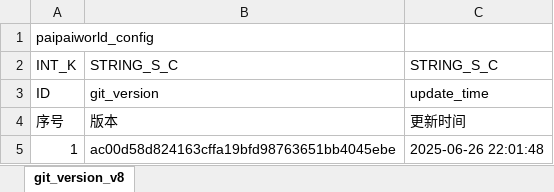
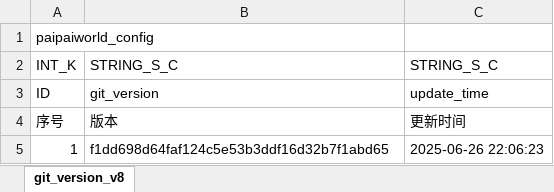
Before and after one commit to chensusu123/myfirsthub, an Excel workbook: servers/maze_main_server/conf.d/data/git_version_v8【配表版本号】.xlsx, sheet git_version_v8, drawn as a sheet; values as stored, in another font and other column widths than the file's, no borders; the diff names each change by its address in the sheet, - before the commit and + after, or states it on an @@ line.

```diff
--- a/servers/maze_main_server/conf.d/data/git_version_v8【配表版本号】.xlsx (sheet git_version_v8)
+++ b/servers/maze_main_server/conf.d/data/git_version_v8【配表版本号】.xlsx (sheet git_version_v8)
-B5: ac00d58d824163cffa19bfd98763651bb4045ebe
+B5: f1dd698d64faf124c5e53b3ddf16d32b7f1abd65
-C5: 2025-06-26 22:01:48
+C5: 2025-06-26 22:06:23
```
Also changed, not shown: servers/maze_main_server/conf.d/data/maze_attr_skill_v8【迷宫-属性id关联技能id】.xlsx, servers/maze_main_server/conf.d/data/maze_attribute_v8【迷宫-属性】.xlsx, 4 other files.
